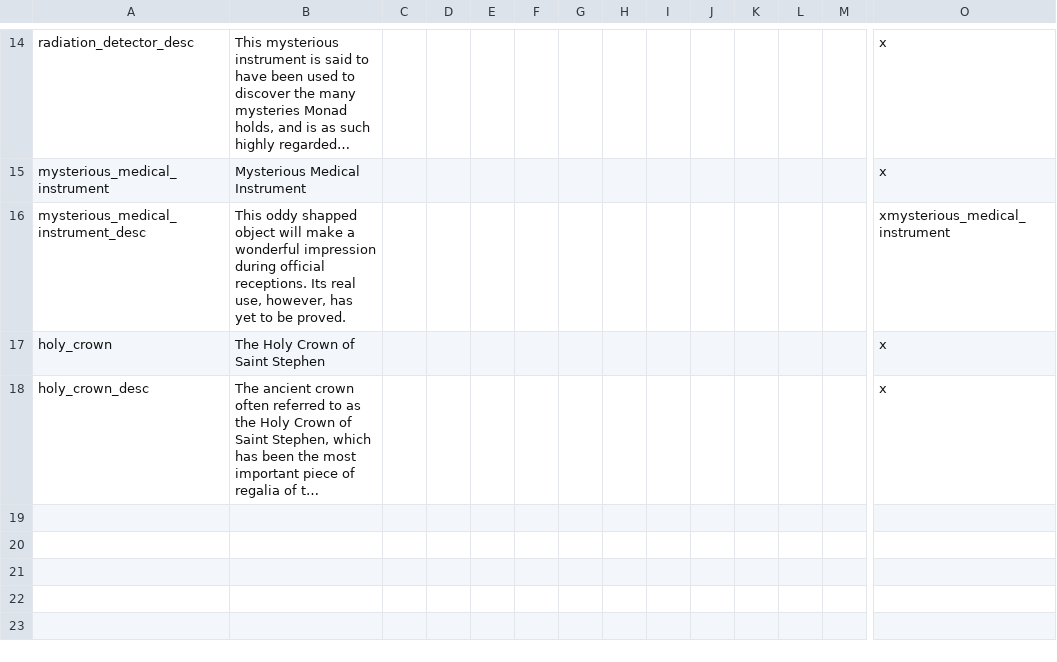
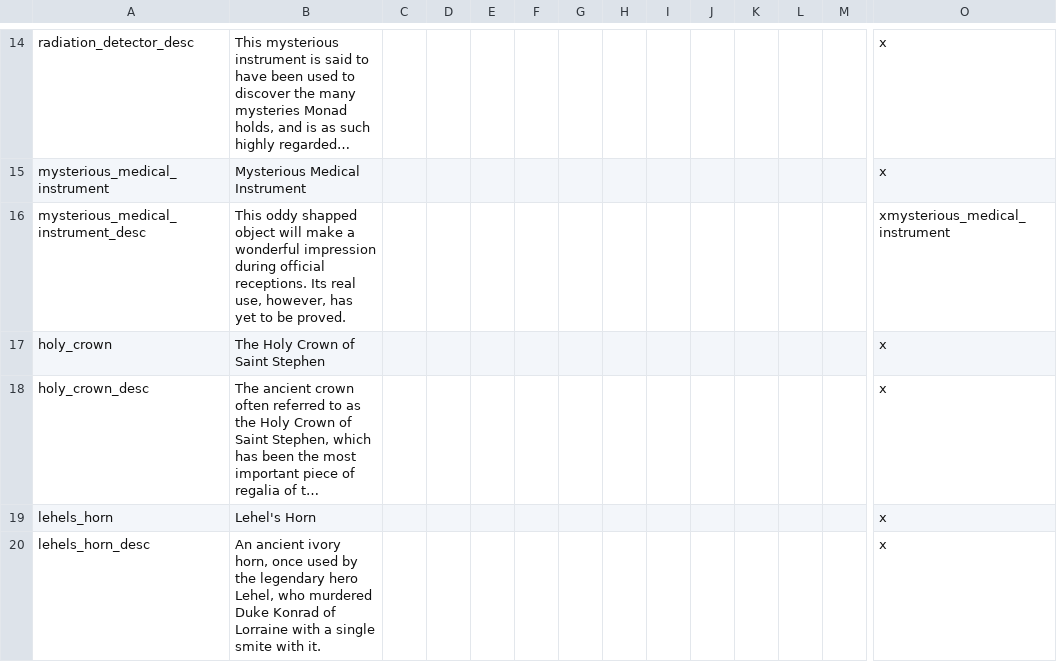
Before and after one commit to klorpa/After-The-End-Eurasia, a CSV file: ATE_Eurasia/localisation/00_artifacts.csv, drawn as a sheet; only a part is shown, gaps mark what is left out; long unchanged cells end in …; rows hold the shown columns only; the diff names each change by its address in the sheet, - before the commit and + after, or states it on an @@ line.

```diff
--- a/ATE_Eurasia/localisation/00_artifacts.csv
+++ b/ATE_Eurasia/localisation/00_artifacts.csv
+row 19: lehels_horn | Lehel's Horn |  |  |  |  |  |  |  |  |  |  |  | x
+row 20: lehels_horn_desc | An ancient ivory horn, once used by the legendary hero Lehel, who murdered Duke Konrad of Lorraine with a single smite with it. |  |  |  |  |  |  |  |  |  |  |  | x
```
Also changed, not shown: ATE_Eurasia/localisation/00_cultures.csv, ATE_Eurasia/localisation/00_nepmese_flavor.csv, 11 other files.
